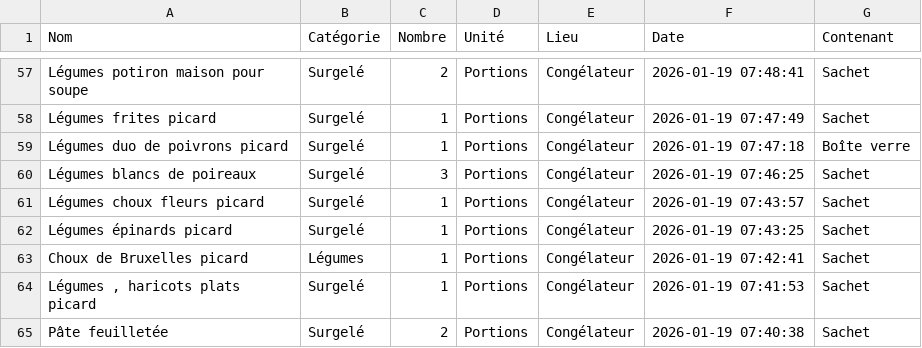
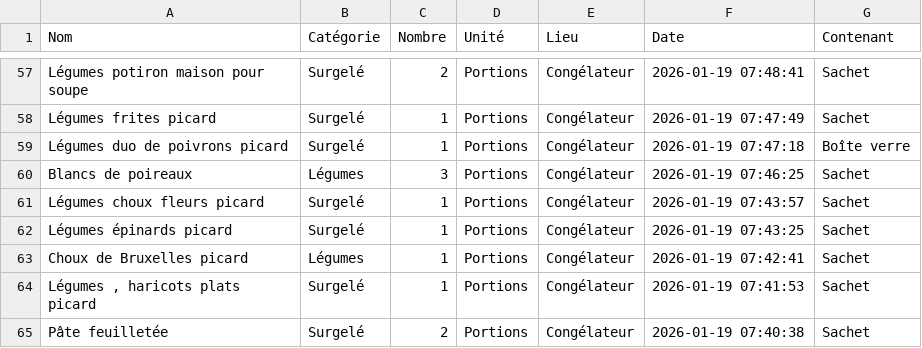
Before and after one commit to stephane0254-png/MamanStock, a CSV file: stock_congelateur.csv, drawn as a sheet; only a part is shown, gaps mark what is left out.

Commit message:
Modif Blancs de poireaux

```diff
--- a/stock_congelateur.csv
+++ b/stock_congelateur.csv
@@ -59,3 +59,3 @@ Légumes frites picard,Surgelé,1,Portions,Congélateur,2026-01-19 07:47:49,Sach
 Légumes  duo de poivrons picard ,Surgelé,1,Portions,Congélateur,2026-01-19 07:47:18,Boîte verre
-Légumes   blancs de poireaux,Surgelé,3,Portions,Congélateur,2026-01-19 07:46:25,Sachet
+Blancs de poireaux,Légumes ,3,Portions,Congélateur,2026-01-19 07:46:25,Sachet
 Légumes  choux fleurs  picard,Surgelé,1,Portions,Congélateur,2026-01-19 07:43:57,Sachet
```
